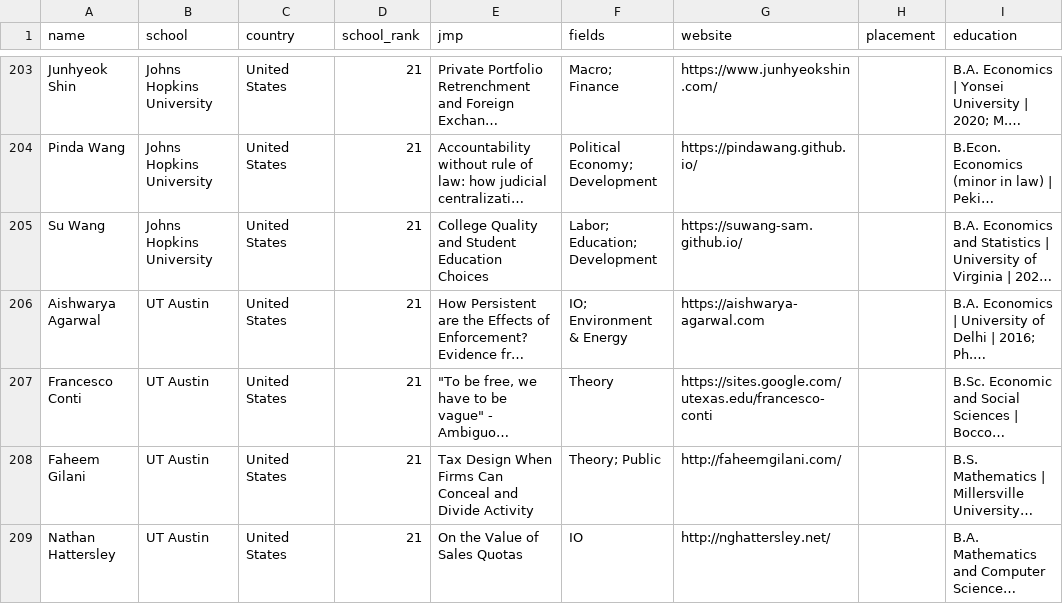
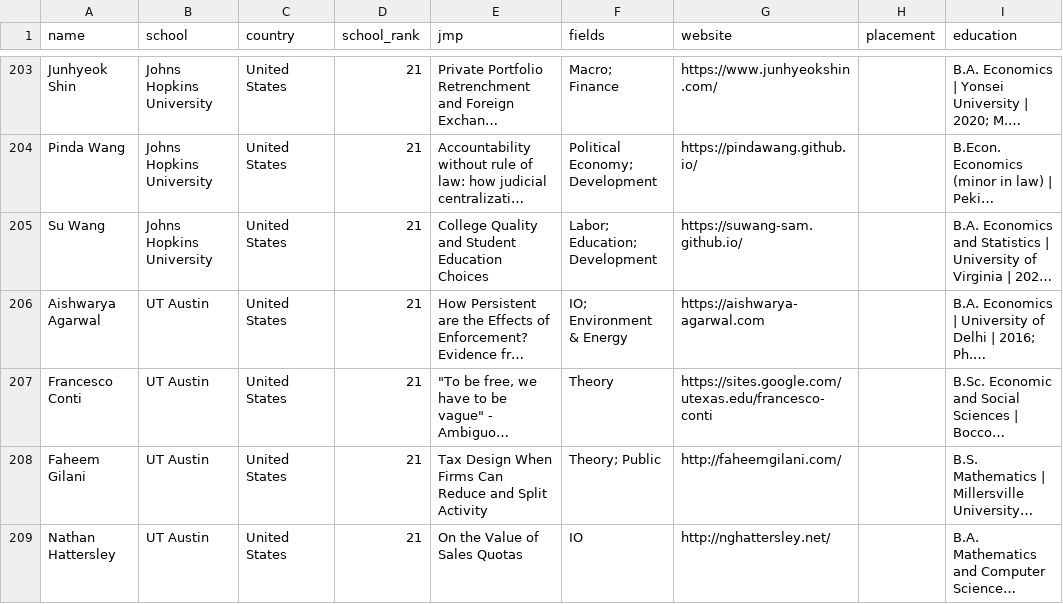
Before and after one commit to econ-jmc/econ-jmc.github.io, a CSV file: data/global/2026-2027.csv, drawn as a sheet; only a part is shown, gaps mark what is left out; long unchanged cells end in …; the diff covers the shown part only; the diff names each change by its address in the sheet, - before the commit and + after, or states it on an @@ line.

```diff
--- a/data/global/2026-2027.csv
+++ b/data/global/2026-2027.csv
-E208 (jmp): …Firms Can Conceal and Divide Activity
+E208 (jmp): …Firms Can Reduce and Split Activity
```
Also changed, not shown: 36 edited cells elsewhere in this file, 4 other files.
